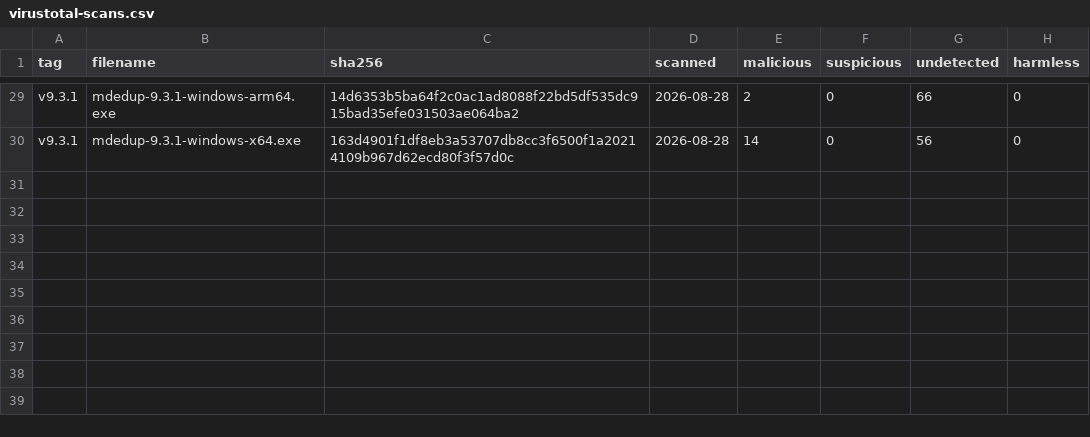
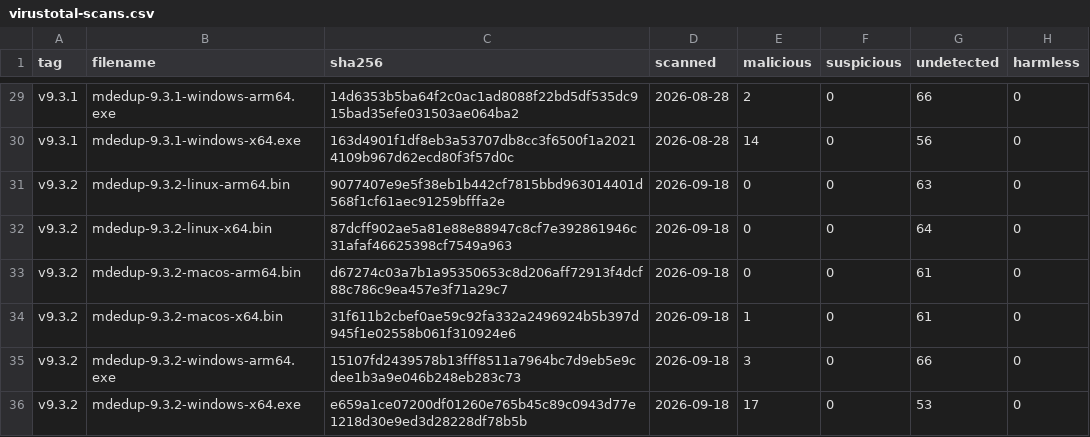
Before and after one commit to kdeldycke/mail-deduplicate, a CSV file: docs/assets/virustotal-scans.csv, drawn as a sheet; only a part is shown, gaps mark what is left out.

```diff
--- a/docs/assets/virustotal-scans.csv
+++ b/docs/assets/virustotal-scans.csv
@@ -30 +30,7 @@ v9.3.1,mdedup-9.3.1-windows-arm64.exe,14d6353b5ba64f2c0ac1ad8088f22bd5df535dc915
 v9.3.1,mdedup-9.3.1-windows-x64.exe,163d4901f1df8eb3a53707db8cc3f6500f1a20214109b967d62ecd80f3f57d0c,2026-08-28,14,0,56,0
+v9.3.2,mdedup-9.3.2-linux-arm64.bin,9077407e9e5f38eb1b442cf7815bbd963014401d568f1cf61aec91259bfffa2e,2026-09-18,0,0,63,0
+v9.3.2,mdedup-9.3.2-linux-x64.bin,87dcff902ae5a81e88e88947c8cf7e392861946c31afaf46625398cf7549a963,2026-09-18,0,0,64,0
+v9.3.2,mdedup-9.3.2-macos-arm64.bin,d67274c03a7b1a95350653c8d206aff72913f4dcf88c786c9ea457e3f71a29c7,2026-09-18,0,0,61,0
+v9.3.2,mdedup-9.3.2-macos-x64.bin,31f611b2cbef0ae59c92fa332a2496924b5b397d945f1e02558b061f310924e6,2026-09-18,1,0,61,0
+v9.3.2,mdedup-9.3.2-windows-arm64.exe,15107fd2439578b13fff8511a7964bc7d9eb5e9cdee1b3a9e046b248eb283c73,2026-09-18,3,0,66,0
+v9.3.2,mdedup-9.3.2-windows-x64.exe,e659a1ce07200df01260e765b45c89c0943d77e1218d30e9ed3d28228df78b5b,2026-09-18,17,0,53,0
```
Also changed, not shown: docs/assets/binaries.csv, 1 other file.
